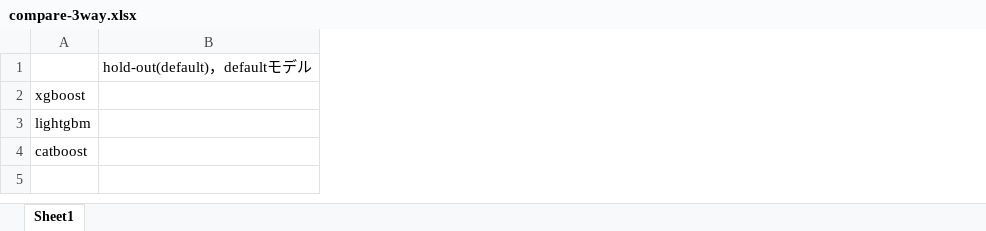
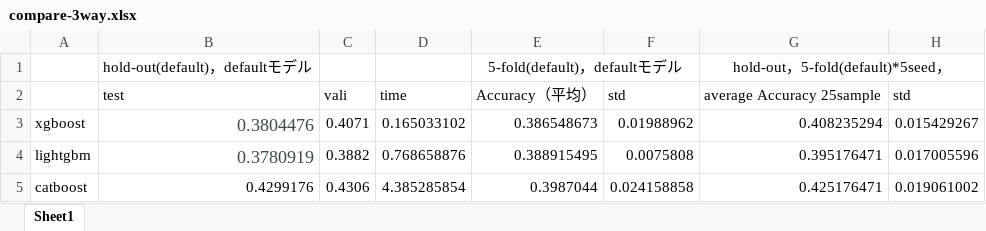
Before and after one commit to sugarl-sudo/data_final, an Excel workbook: data/compare-3way.xlsx, sheet Sheet1, drawn as a sheet; values as stored, in another font and other column widths than the file's, no borders; charts and pictures not drawn; addresses are those after the commit; the diff names each change by its address in the sheet, - before the commit and + after, or states it on an @@ line.

```diff
--- a/data/compare-3way.xlsx (sheet Sheet1)
+++ b/data/compare-3way.xlsx (sheet Sheet1)
+column C, rows 3-5: 0.4071 | 0.3882 | 0.4306
+column D, rows 3-5: 0.165033102 | 0.768658876 | 4.385285854
+column E, row 1: 5-fold(default)，defaultモデル; rows 3-5: 0.386548673 | 0.388915495 | 0.3987044
+column F, rows 3-5: 0.01988962 | 0.0075808 | 0.024158858
+column G, row 1: hold-out，5-fold(default)*5seed，; rows 3-5: 0.408235294 | 0.395176471 | 0.425176471
+column H, rows 3-5: 0.015429267 | 0.017005596 | 0.019061002
+row 2:  | test | vali | time | Accuracy（平均） | std | average Accuracy 25sample | std
-B3: (empty)
+B3: 0.3804476
-B4: (empty)
+B4: 0.3780919
-B5: (empty)
+B5: 0.4299176
```
Also changed, not shown: charts or pictures, 49 other files.
